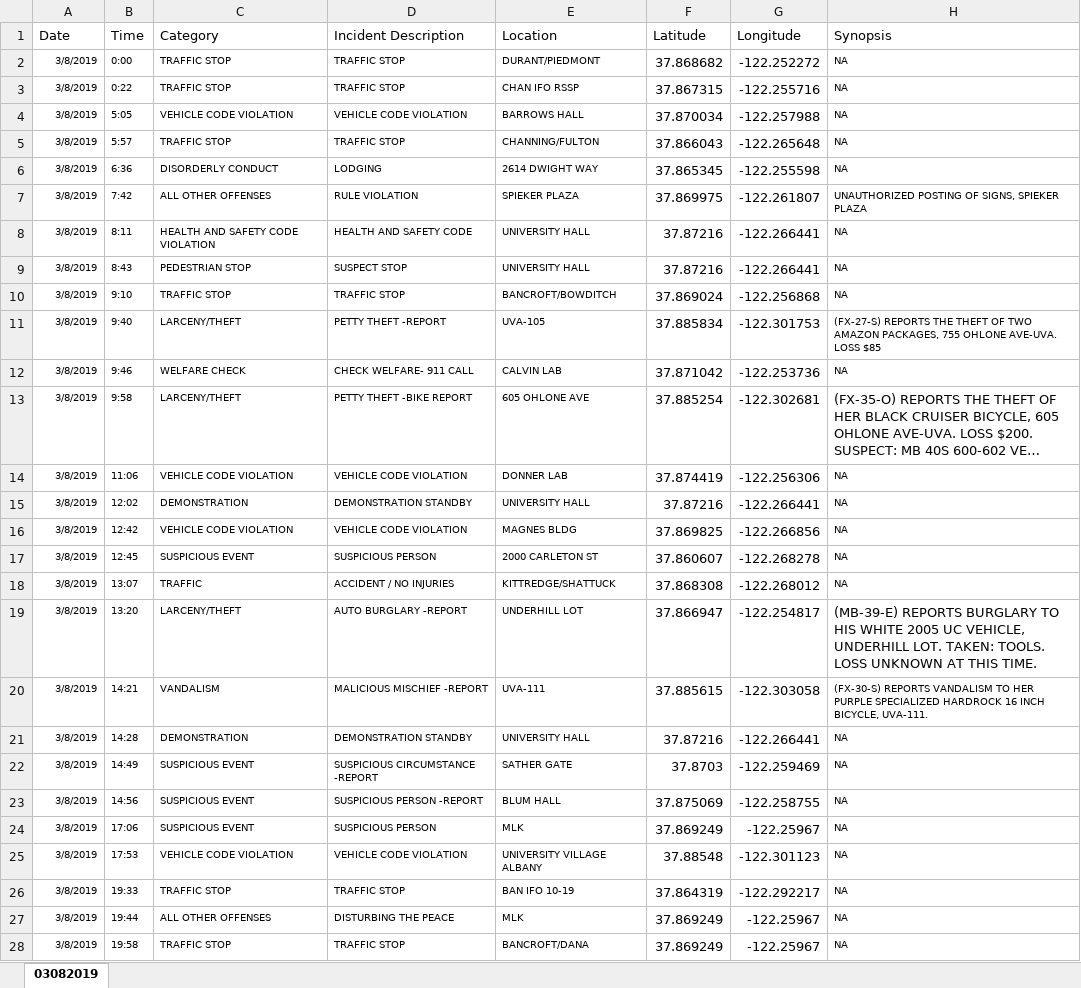
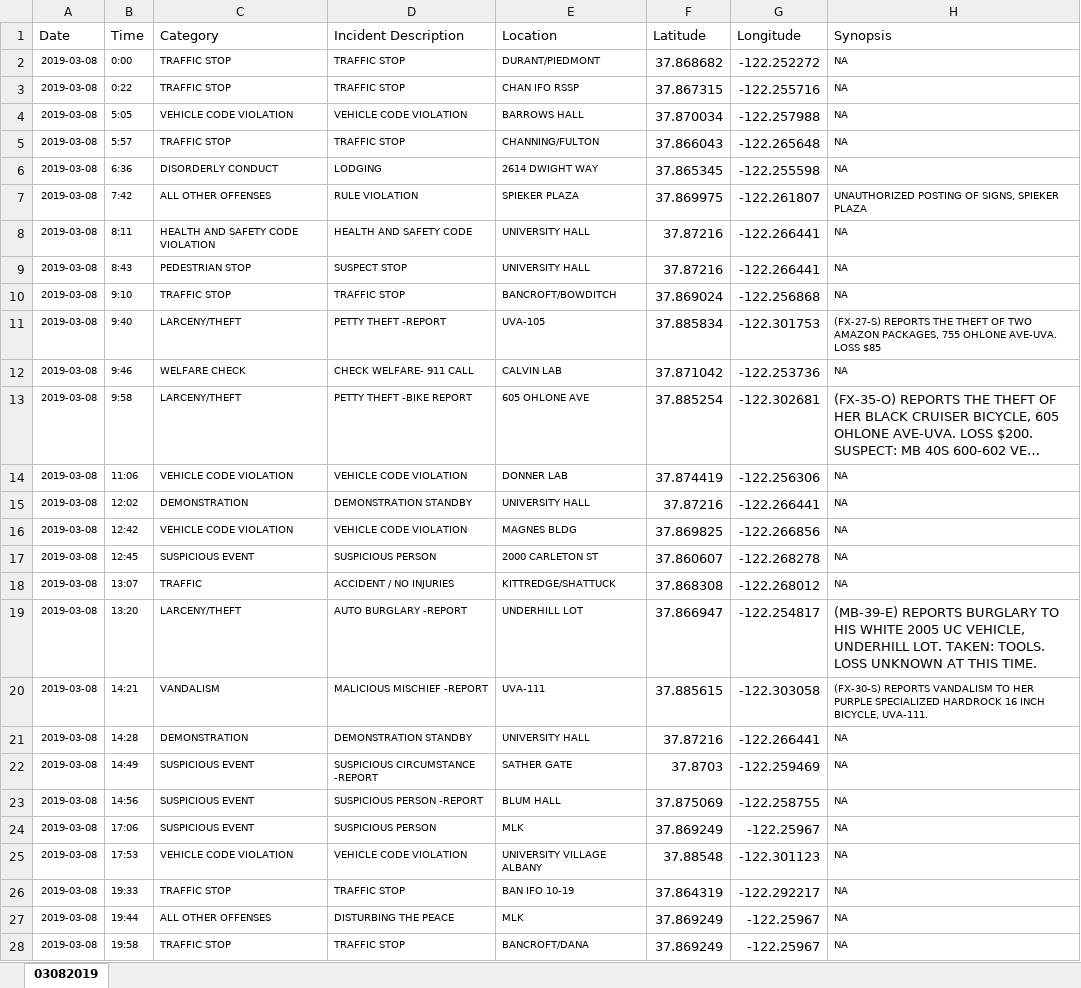
Before and after one commit to rachelli429/susa-data-viz, an Excel workbook: data/xlsx/03082019.xlsx, sheet 03082019, drawn as a sheet; only a part is shown; long unchanged cells end in …; values as stored, in another font and other column widths than the file's, no borders; the diff covers the shown part only; the diff names each change by its address in the sheet, - before the commit and + after, or states it on an @@ line.

```diff
--- a/data/xlsx/03082019.xlsx (sheet 03082019)
+++ b/data/xlsx/03082019.xlsx (sheet 03082019)
-A2:A28 (Date): 3/8/2019
+A2:A28 (Date): 2019-03-08
```
Also changed, not shown: 9 edited cells elsewhere in this sheet, data/xlsx/01152019.xlsx, 3 other files.
